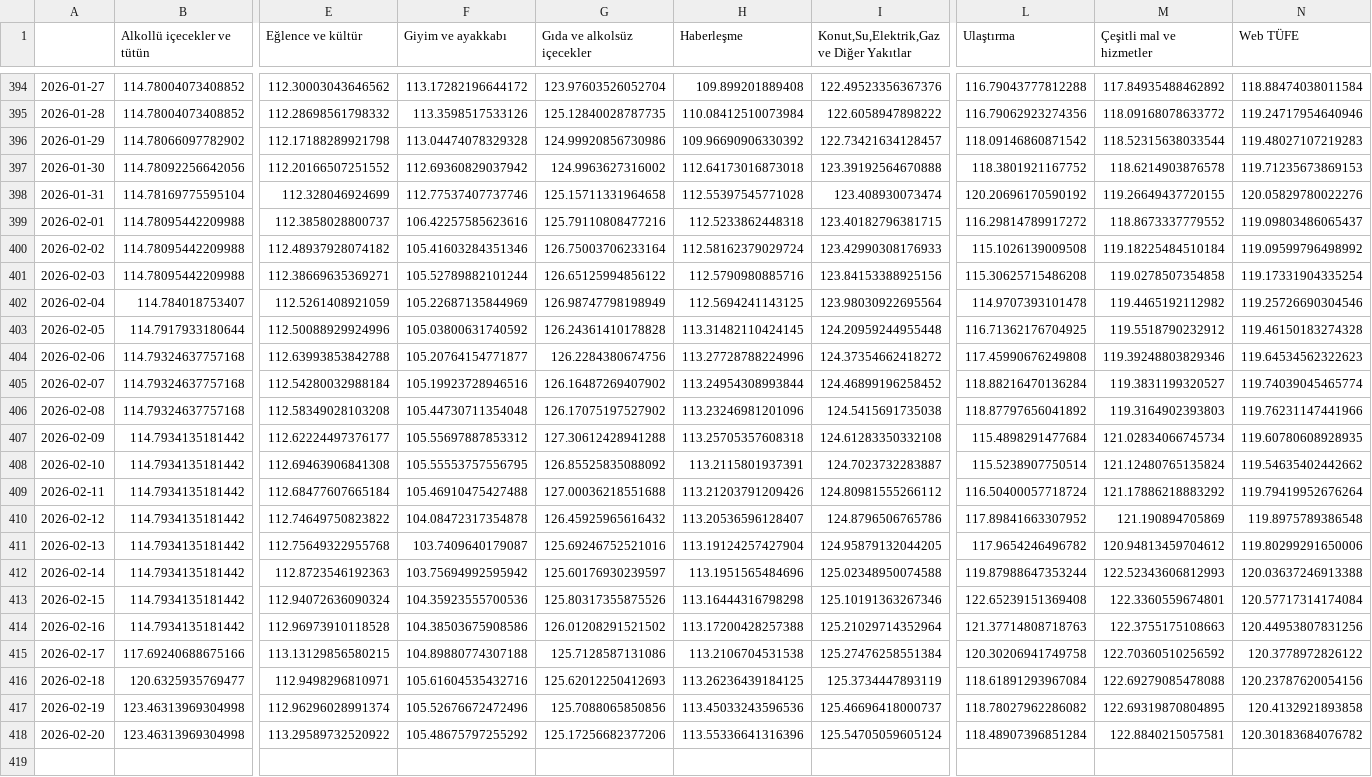
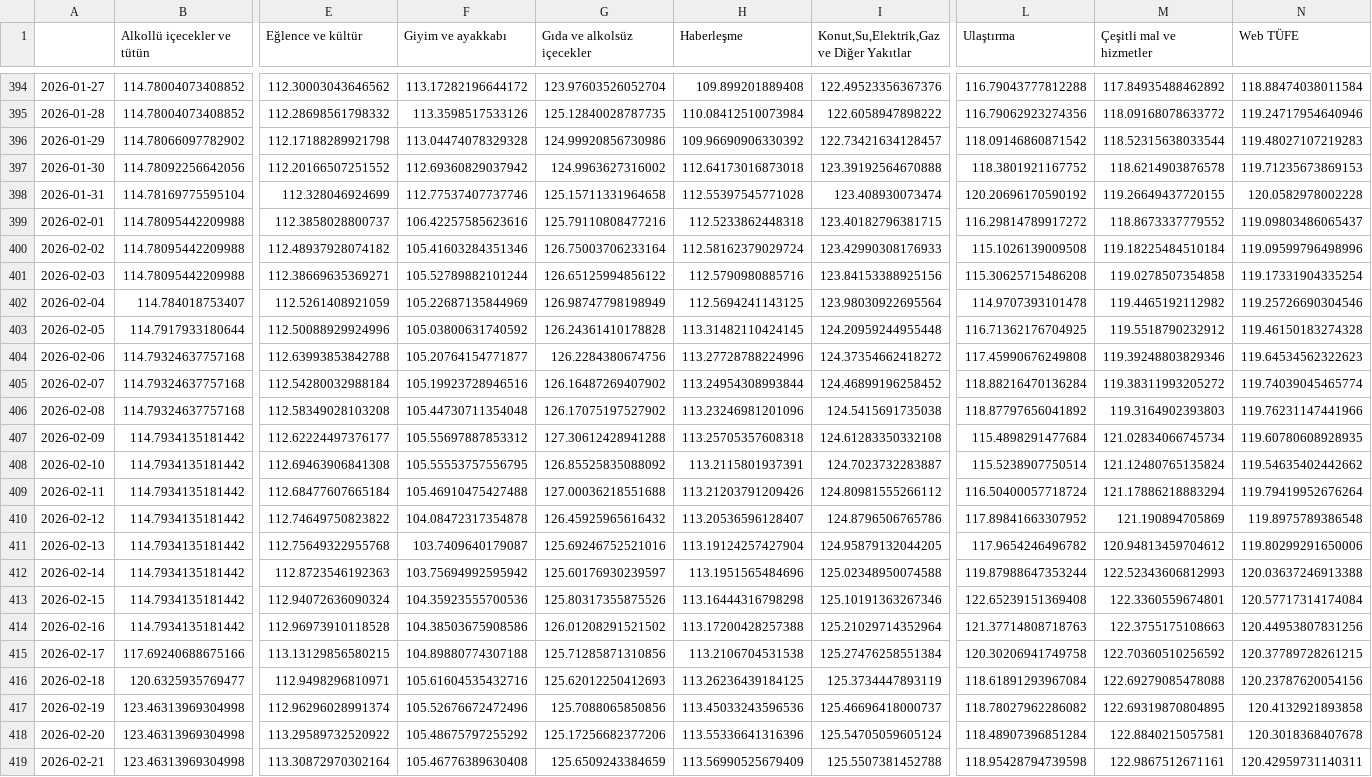
Before and after one commit to kaboya19/web-tufe-flask, a CSV file: gruplar_int.csv, drawn as a sheet; only a part is shown, gaps mark what is left out; rows hold the shown columns only; the diff names each change by its address in the sheet, - before the commit and + after, or states it on an @@ line.

```diff
--- a/gruplar_int.csv
+++ b/gruplar_int.csv
-N398 (Web TÜFE): 120.05829780022276
+N398 (Web TÜFE): 120.0582978002228
-N400 (Web TÜFE): 119.09599796498992
+N400 (Web TÜFE): 119.09599796498996
-M405 (Çeşitli mal ve hizmetler): 119.3831199320527
+M405 (Çeşitli mal ve hizmetler): 119.38311993205272
-M409 (Çeşitli mal ve hizmetler): 121.17886218883292
+M409 (Çeşitli mal ve hizmetler): 121.17886218883294
-G415 (Gıda ve alkolsüz içecekler): 125.7128587131086
+G415 (Gıda ve alkolsüz içecekler): 125.71285871310856
-N415 (Web TÜFE): 120.3778972826122
+N415 (Web TÜFE): 120.37789728261215
-N418 (Web TÜFE): 120.30183684076782
+N418 (Web TÜFE): 120.3018368407678
+row 419: 2026-02-21 | 123.46313969304998 | 113.30872970302164 | 105.46776389630408 | 125.6509243384659 | 113.56990525679409 | 125.5507381452788 | 118.95428794739598 | 122.9867512671161 | 120.42959731140311
```
Also changed, not shown: açlıksınırı.csv, gruplarv2.csv, 31 other files.
